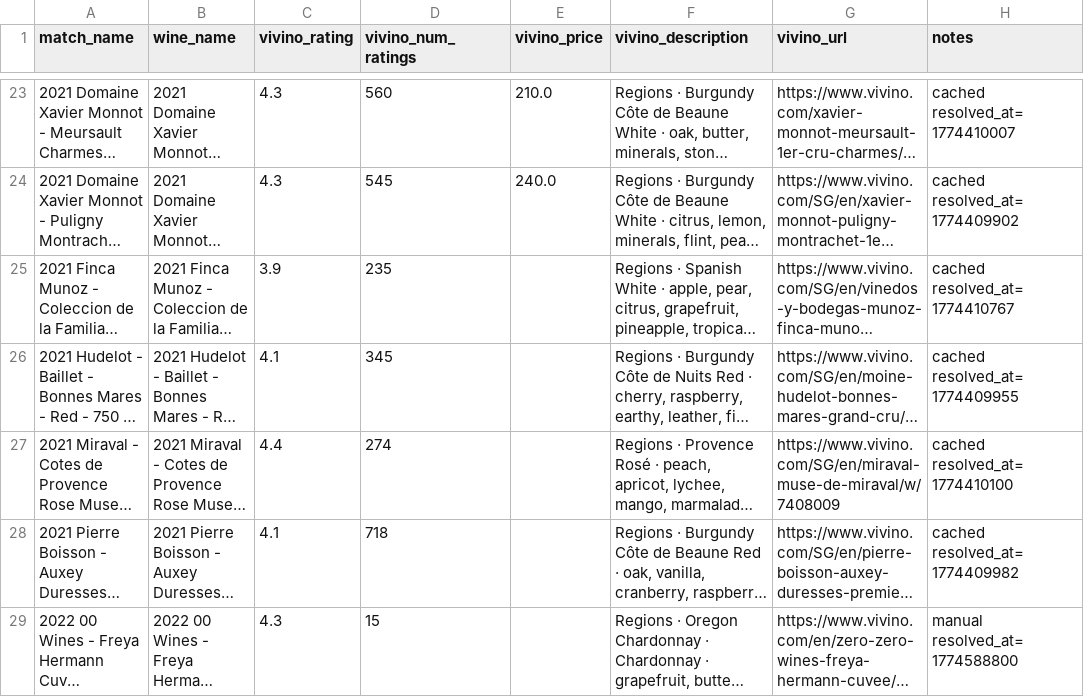
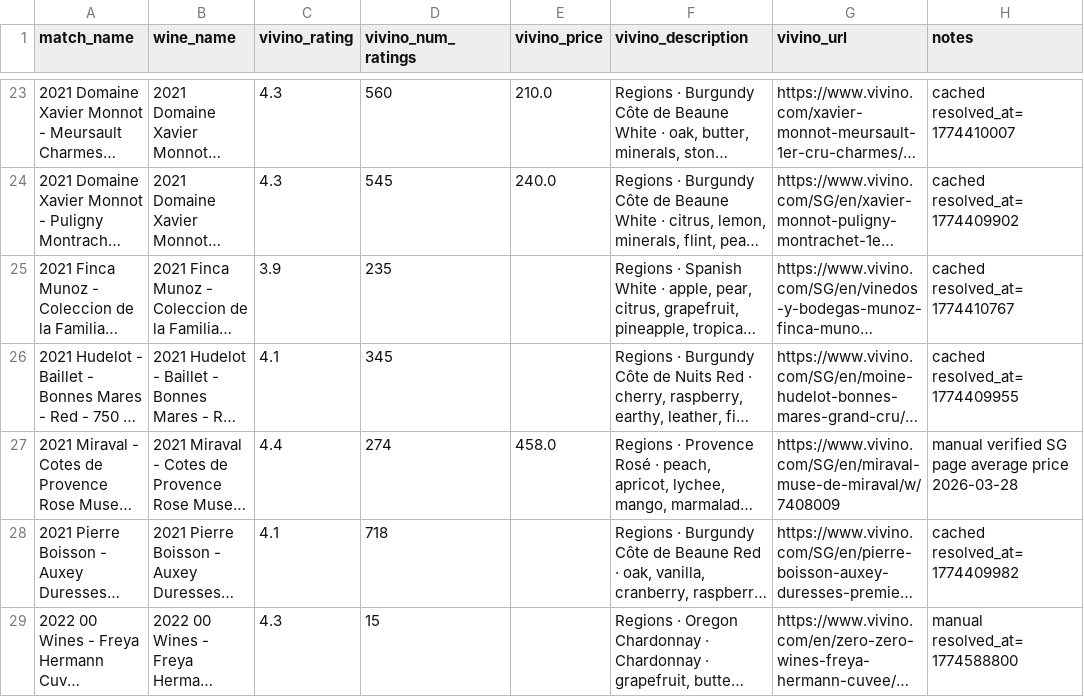
Before and after one commit to haomingkoo/grandcru-value-api, a CSV file: seed/vivino_overrides.csv, drawn as a sheet; only a part is shown, gaps mark what is left out; long unchanged cells end in …; the diff names each change by its address in the sheet, - before the commit and + after, or states it on an @@ line.

Commit message:
fix: restore Miraval Muse SG price override

```diff
--- a/seed/vivino_overrides.csv
+++ b/seed/vivino_overrides.csv
-E27 (vivino_price): (empty)
+E27 (vivino_price): 458.0
-H27 (notes): cached resolved_at=1774410100
+H27 (notes): manual verified SG page average price 2026-03-28
```
